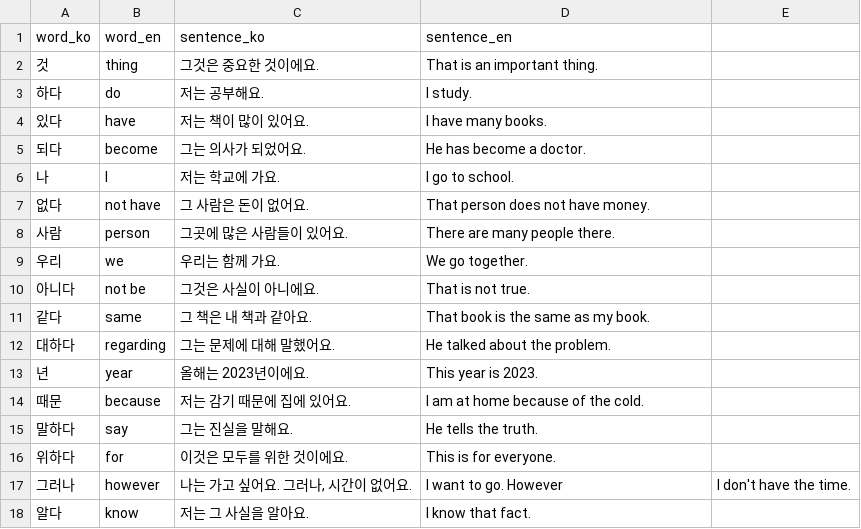
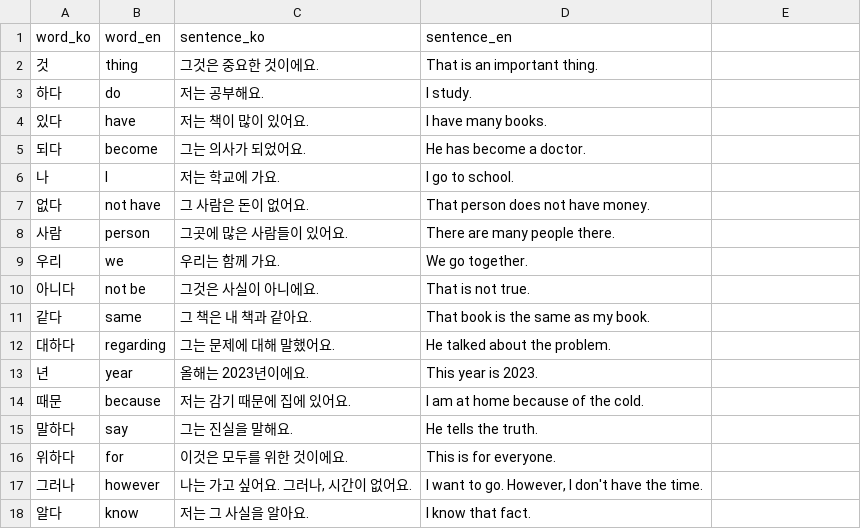
Before and after one commit to jaroslaw-weber/10k-sentence-journey, a CSV file: public/sentence/korean.csv, drawn as a sheet.

Commit message:
working and looking nice! now only add more sentences and practice

```diff
--- a/public/sentence/korean.csv
+++ b/public/sentence/korean.csv
@@ -16,3 +16,3 @@ word_ko,word_en,sentence_ko,sentence_en
 위하다,for,이것은 모두를 위한 것이에요.,This is for everyone.
-그러나,however,"나는 가고 싶어요. 그러나, 시간이 없어요.",I want to go. However, I don't have the time.
+그러나,however,"나는 가고 싶어요. 그러나, 시간이 없어요.","I want to go. However, I don't have the time."
 알다,know,저는 그 사실을 알아요.,I know that fact.
```
Also changed, not shown: 12 other files.
